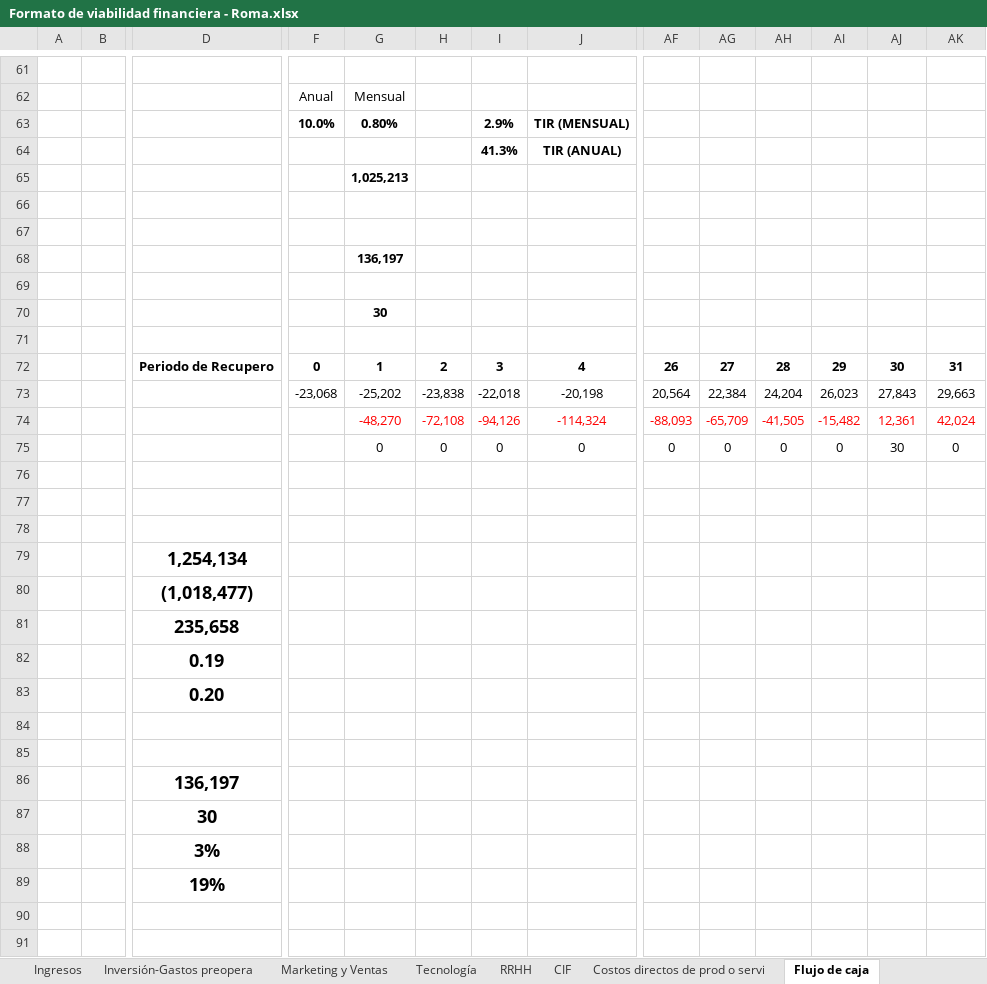
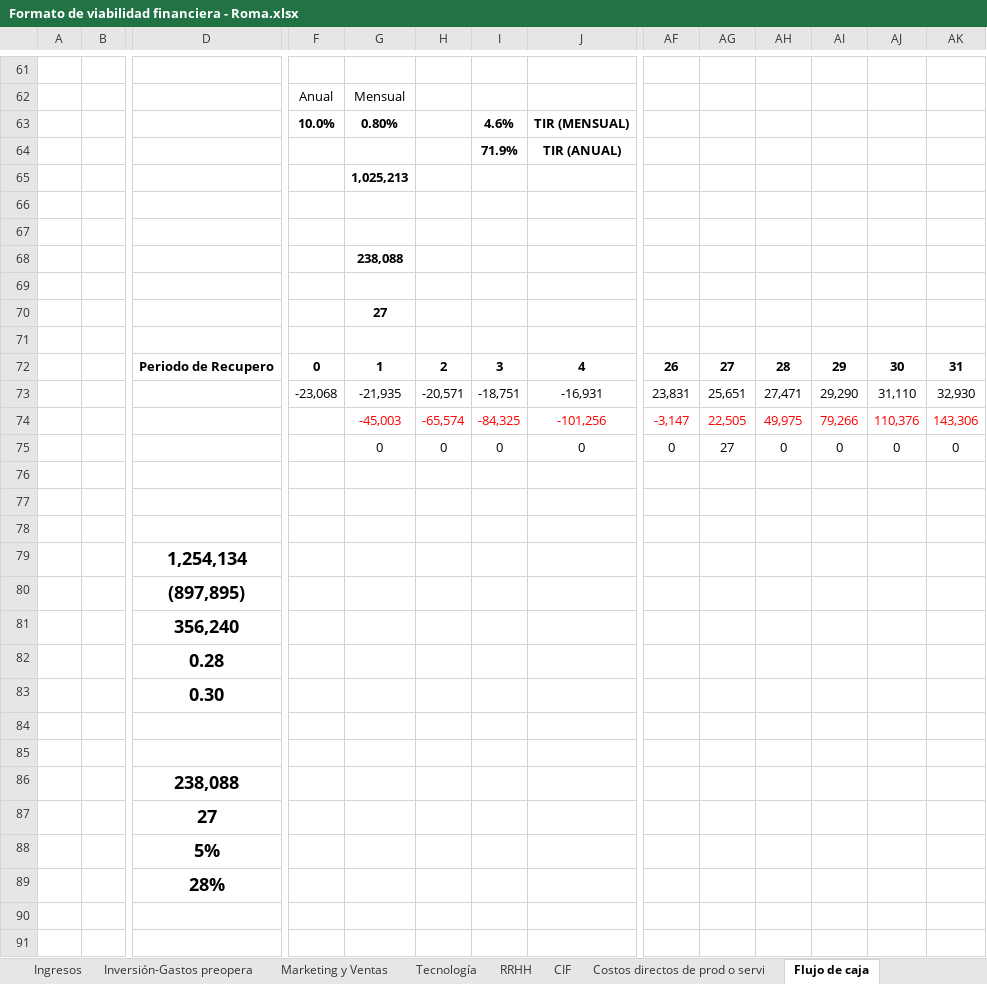
Before and after one commit to eliasjurado/ministerio-publico-winforms, an Excel workbook: 01-Documentación/Formato de viabilidad financiera - Roma.xlsx, sheet Flujo de caja, drawn as a sheet; only a part is shown, gaps mark what is left out; values as stored, in another font and other column widths than the file's, no borders; removed rows and columns are numbered as before the commit, all else as after; rows hold the shown columns only; the diff covers the shown part only; the diff names each change by its address in the sheet, - before the commit and + after, or states it on an @@ line.

Commit message:
Presentación final y ajustes en el excel y word

```diff
--- a/01-Documentación/Formato de viabilidad financiera - Roma.xlsx (sheet Flujo de caja)
+++ b/01-Documentación/Formato de viabilidad financiera - Roma.xlsx (sheet Flujo de caja)
-I63: 2.9%
+I63: 4.6%
-I64: 41.3%
+I64: 71.9%
-G68: 136,197
+G68: 238,088
-G70: 30
+G70: 27
-row 73:  |  |  | -23,068 | -25,202 | -23,838 | -22,018 | -20,198 | 20,564 | 22,384 | 24,204 | 26,023 | 27,843 | 29,663
-row 74:  |  |  |  | -48,270 | -72,108 | -94,126 | -114,324 | -88,093 | -65,709 | -41,505 | -15,482 | 12,361 | 42,024
+row 73:  |  |  | -23,068 | -21,935 | -20,571 | -18,751 | -16,931 | 23,831 | 25,651 | 27,471 | 29,290 | 31,110 | 32,930
+row 74:  |  |  |  | -45,003 | -65,574 | -84,325 | -101,256 | -3,147 | 22,505 | 49,975 | 79,266 | 110,376 | 143,306
-AG75: 0
+AG75: 27
-AJ75: 30
+AJ75: 0
-D80: (1,018,477)
+D80: (897,895)
-D81: 235,658
+D81: 356,240
-D82: 0.19
+D82: 0.28
-D83: 0.20
+D83: 0.30
-D86: 136,197
+D86: 238,088
-D87: 30
+D87: 27
-D88: 3%
+D88: 5%
-D89: 19%
+D89: 28%
```
Also changed, not shown: 9 added rows, 9 removed rows and 1 edited cell elsewhere in this sheet, sheet RRHH, sheet Estado de Resultados, formulas that keep their value, charts or pictures, 3 other files.
